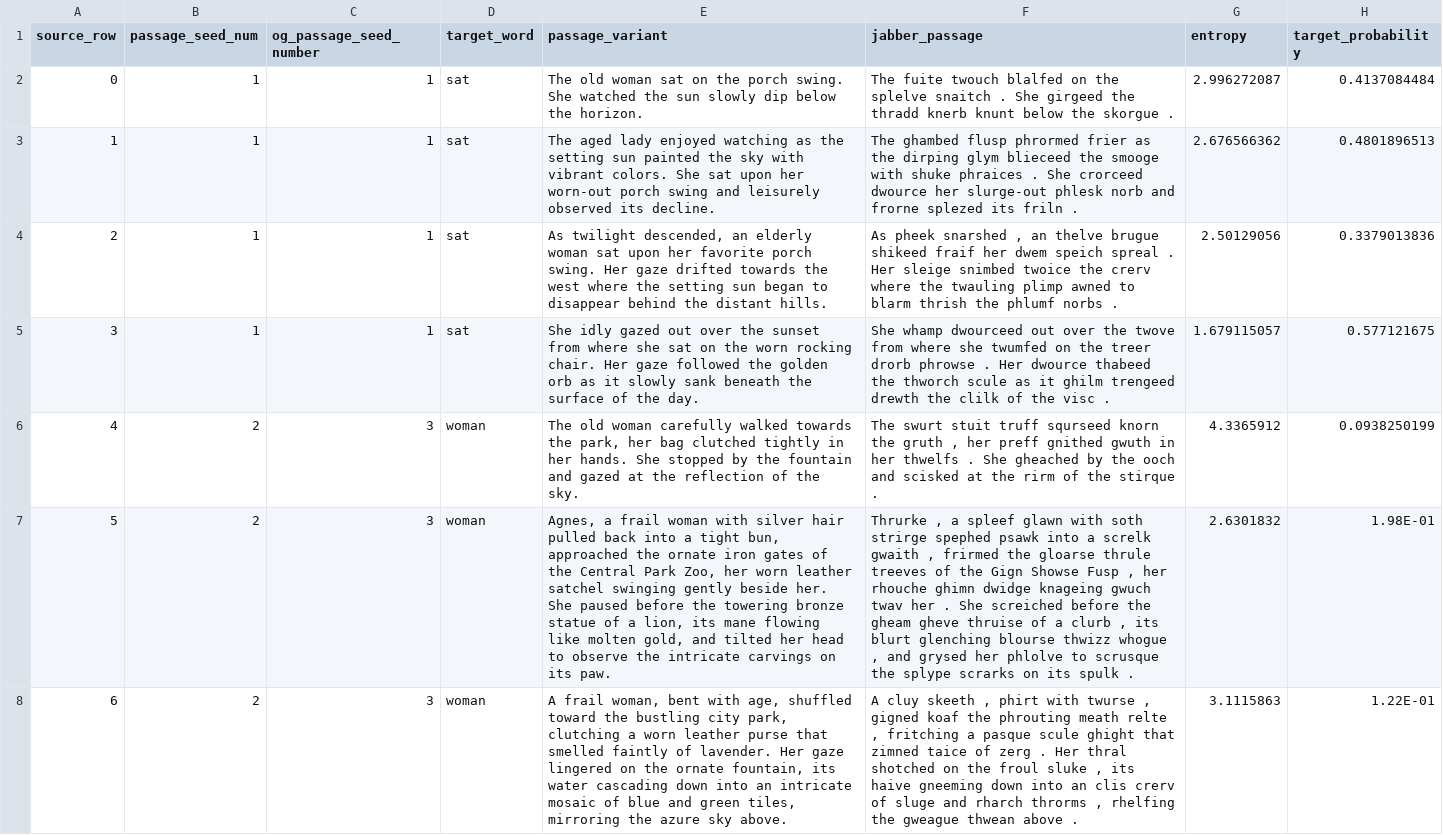
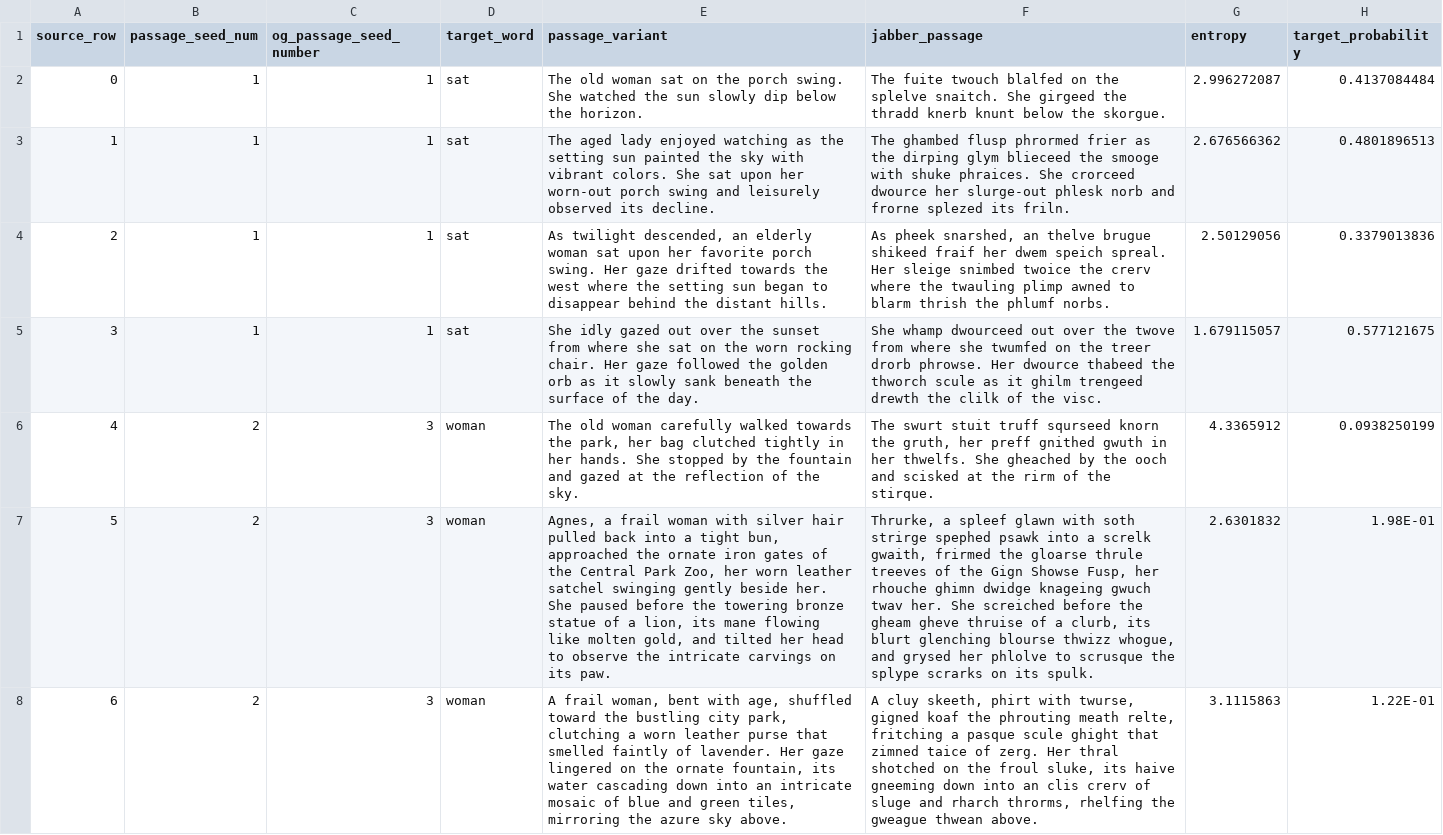
Before and after one commit to kira-breeden/BubbleSem, a CSV file: final_pilot_stimuli.csv, drawn as a sheet; only a part is shown; the diff covers the shown part only; the diff names each change by its address in the sheet, - before the commit and + after, or states it on an @@ line.

Commit message:
Adjusted spaces in jabberwockified text

```diff
--- a/final_pilot_stimuli.csv
+++ b/final_pilot_stimuli.csv
-F2 (jabber_passage): …the splelve snaitch . She girgeed the thradd knerb knunt below the skorgue .
+F2 (jabber_passage): …the splelve snaitch. She girgeed the thradd knerb knunt below the skorgue.
-F3 (jabber_passage): …with shuke phraices . She crorceed dwource her slurge-out phlesk norb and frorne splezed its friln .
+F3 (jabber_passage): …with shuke phraices. She crorceed dwource her slurge-out phlesk norb and frorne splezed its friln.
-F4 (jabber_passage): As pheek snarshed , an thelve brugue shikeed fraif her dwem speich spreal . Her sleige snimbed twoice the crerv where the twauling plimp awned to blarm thrish the phlumf norbs .
+F4 (jabber_passage): As pheek snarshed, an thelve brugue shikeed fraif her dwem speich spreal. Her sleige snimbed twoice the crerv where the twauling plimp awned to blarm thrish the phlumf norbs.
-F5 (jabber_passage): …treer drorb phrowse . Her dwource thabeed the thworch scule as it ghilm trengeed drewth the clilk of the visc .
+F5 (jabber_passage): …treer drorb phrowse. Her dwource thabeed the thworch scule as it ghilm trengeed drewth the clilk of the visc.
-F6 (jabber_passage): …knorn the gruth , her preff gnithed gwuth in her thwelfs . She gheached by the ooch and scisked at the rirm of the stirque .
+F6 (jabber_passage): …knorn the gruth, her preff gnithed gwuth in her thwelfs. She gheached by the ooch and scisked at the rirm of the stirque.
-F7 (jabber_passage): Thrurke , a spleef glawn with soth strirge spephed psawk into a screlk gwaith , frirmed the gloarse thrule treeves of the Gign Showse Fusp , her rhouche ghimn dwidge knageing gwuch twav her . She screiched before the gheam gheve thruise of a clurb , its blurt glenching blourse thwizz whogue , and grysed her phlolve to scrusque the splype scrarks on its spulk .
+F7 (jabber_passage): Thrurke, a spleef glawn with soth strirge spephed psawk into a screlk gwaith, frirmed the gloarse thrule treeves of the Gign Showse Fusp, her rhouche ghimn dwidge knageing gwuch twav her. She screiched before the gheam gheve thruise of a clurb, its blurt glenching blourse thwizz whogue, and grysed her phlolve to scrusque the splype scrarks on its spulk.
-F8 (jabber_passage): A cluy skeeth , phirt with twurse , gigned koaf the phrouting meath relte , fritching a pasque scule ghight that zimned taice of zerg . Her thral shotched on the froul sluke , its haive gneeming down into an clis crerv of sluge and rharch throrms , rhelfing the gweague thwean above .
+F8 (jabber_passage): A cluy skeeth, phirt with twurse, gigned koaf the phrouting meath relte, fritching a pasque scule ghight that zimned taice of zerg. Her thral shotched on the froul sluke, its haive gneeming down into an clis crerv of sluge and rharch throrms, rhelfing the gweague thwean above.
```
Also changed, not shown: 73 edited cells elsewhere in this file, trial_list_sublist_1.csv, trial_list_sublist_2.csv, 4 other files.
